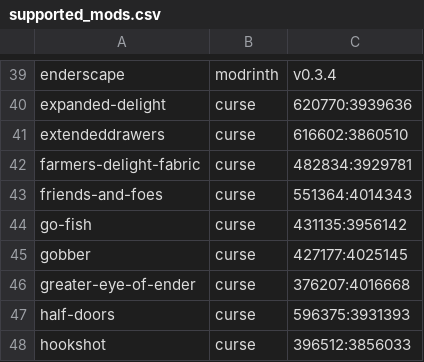
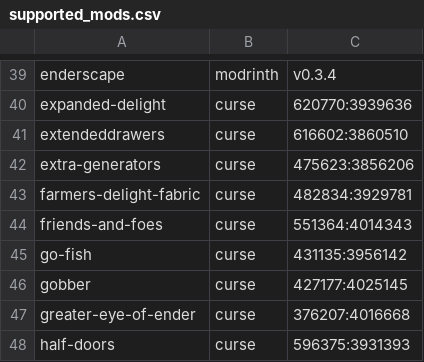
Before and after one commit to Crendgrim/DynamicCrosshairCompat, a CSV file: supported_mods.csv, drawn as a sheet; only a part is shown, gaps mark what is left out; the shorter side is filled out with more unchanged rows; the diff names each change by its address in the sheet, - before the commit and + after, or states it on an @@ line.

Commit message:
Add support for Extra Generators

```diff
--- a/supported_mods.csv
+++ b/supported_mods.csv
+row 42: extra-generators | curse | 475623:3856206
```
Also changed, not shown: 2 other files.
